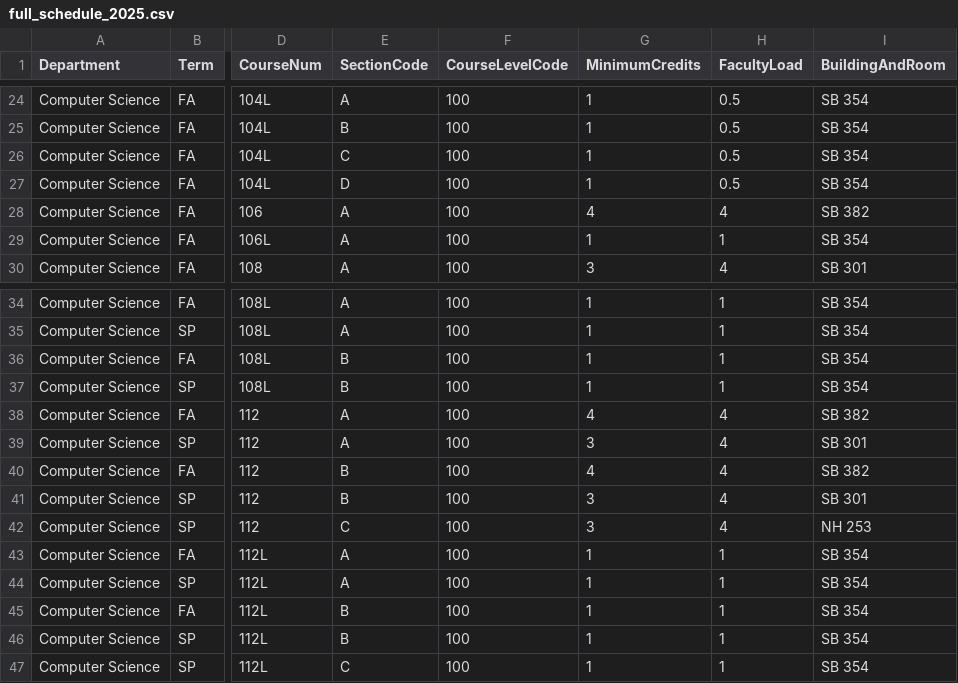
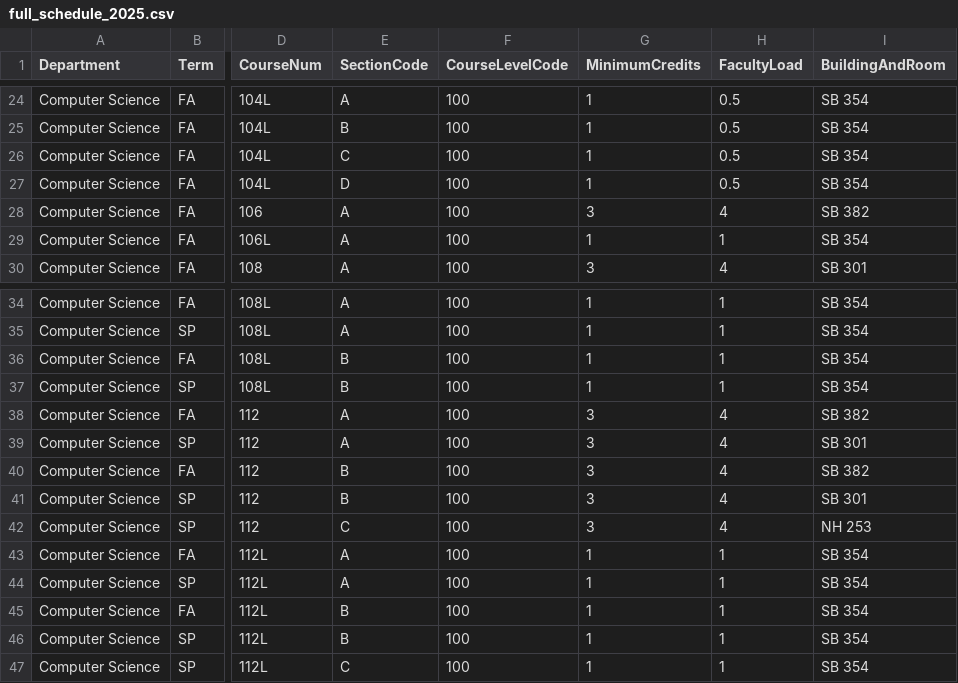
Before and after one commit to kvlinden/kvlinden.github.io, a CSV file: data/full_schedule_2025.csv, drawn as a sheet; only a part is shown, gaps mark what is left out; the diff names each change by its address in the sheet, - before the commit and + after, or states it on an @@ line.

Commit message:
rebalanced the 2025 schedule

```diff
--- a/data/full_schedule_2025.csv
+++ b/data/full_schedule_2025.csv
-G28 (MinimumCredits): 4
+G28 (MinimumCredits): 3
-G38 (MinimumCredits): 4
+G38 (MinimumCredits): 3
-G40 (MinimumCredits): 4
+G40 (MinimumCredits): 3
```
